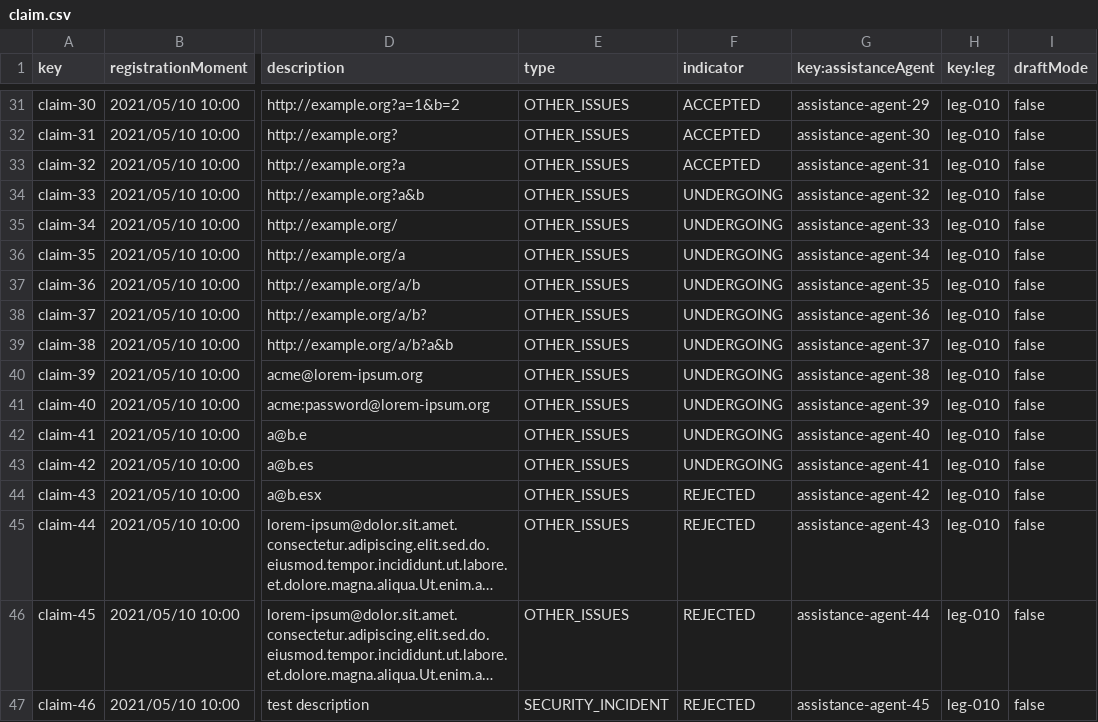
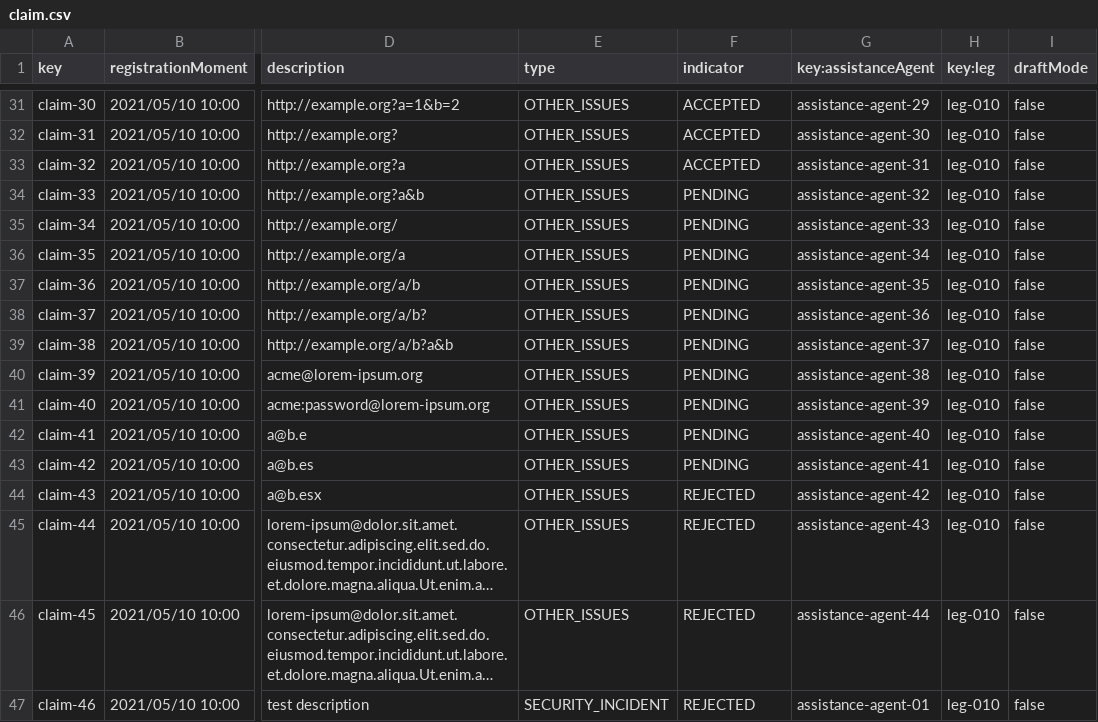
Before and after one commit to C1-024/Acme-ANS-D04, a CSV file: src/main/resources/WEB-INF/data/sample/claim.csv, drawn as a sheet; only a part is shown, gaps mark what is left out; long unchanged cells end in …; the diff covers the shown part only; the diff names each change by its address in the sheet, - before the commit and + after, or states it on an @@ line.

```diff
--- a/src/main/resources/WEB-INF/data/sample/claim.csv
+++ b/src/main/resources/WEB-INF/data/sample/claim.csv
-F34:F43 (indicator): UNDERGOING
+F34:F43 (indicator): PENDING
-G47 (key:assistanceAgent): assistance-agent-45
+G47 (key:assistanceAgent): assistance-agent-01
```
Also changed, not shown: 19 edited cells elsewhere in this file, 19 other files.
